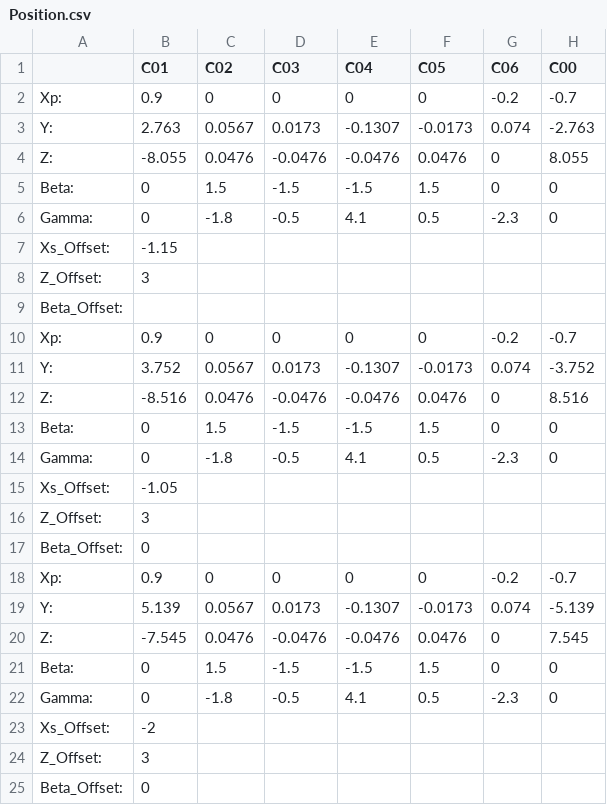
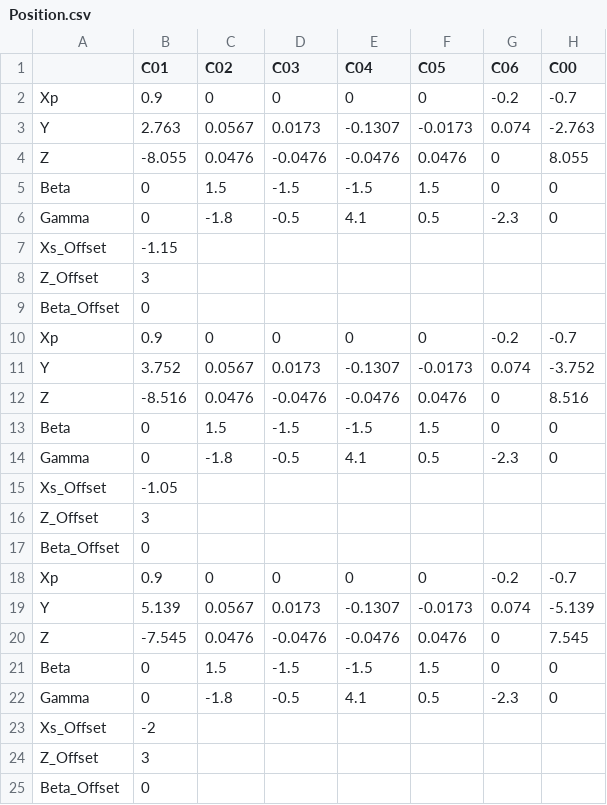
Before and after one commit to TrellixVulnTeam/AutomatedTesting_AYLN, a CSV file: NewProject_C01_C06/Config/Position.csv, drawn as a sheet.

```diff
--- a/NewProject_C01_C06/Config/Position.csv
+++ b/NewProject_C01_C06/Config/Position.csv
@@ -1,25 +1,25 @@
 ,C01,C02,C03,C04,C05,C06,C00
-Xp:,0.9,0,0,0,0,-0.2,-0.7
-Y:,2.763,0.0567,0.0173,-0.1307,-0.0173,0.074,-2.763
-Z:,-8.055,0.0476,-0.0476,-0.0476,0.0476,0,8.055
-Beta:,0,1.5,-1.5,-1.5,1.5,0,0
-Gamma:,0,-1.8,-0.5,4.1,0.5,-2.3,0
-Xs_Offset:,-1.15,,,,,,
-Z_Offset:,3,,,,,,
-Beta_Offset:,,,,,,,
-Xp:,0.9,0,0,0,0,-0.2,-0.7
-Y:,3.752,0.0567,0.0173,-0.1307,-0.0173,0.074,-3.752
-Z:,-8.516,0.0476,-0.0476,-0.0476,0.0476,0,8.516
-Beta:,0,1.5,-1.5,-1.5,1.5,0,0
-Gamma:,0,-1.8,-0.5,4.1,0.5,-2.3,0
-Xs_Offset:,-1.05,,,,,,
-Z_Offset:,3,,,,,,
-Beta_Offset:,0,,,,,,
-Xp:,0.9,0,0,0,0,-0.2,-0.7
-Y:,5.139,0.0567,0.0173,-0.1307,-0.0173,0.074,-5.139
-Z:,-7.545,0.0476,-0.0476,-0.0476,0.0476,0,7.545
-Beta:,0,1.5,-1.5,-1.5,1.5,0,0
-Gamma:,0,-1.8,-0.5,4.1,0.5,-2.3,0
-Xs_Offset:,-2,,,,,,
-Z_Offset:,3,,,,,,
-Beta_Offset:,0,,,,,,
+Xp,0.9,0,0,0,0,-0.2,-0.7
+Y,2.763,0.0567,0.0173,-0.1307,-0.0173,0.074,-2.763
+Z,-8.055,0.0476,-0.0476,-0.0476,0.0476,0,8.055
+Beta,0,1.5,-1.5,-1.5,1.5,0,0
+Gamma,0,-1.8,-0.5,4.1,0.5,-2.3,0
+Xs_Offset,-1.15,,,,,,
+Z_Offset,3,,,,,,
+Beta_Offset,0,,,,,,
+Xp,0.9,0,0,0,0,-0.2,-0.7
+Y,3.752,0.0567,0.0173,-0.1307,-0.0173,0.074,-3.752
+Z,-8.516,0.0476,-0.0476,-0.0476,0.0476,0,8.516
+Beta,0,1.5,-1.5,-1.5,1.5,0,0
+Gamma,0,-1.8,-0.5,4.1,0.5,-2.3,0
+Xs_Offset,-1.05,,,,,,
+Z_Offset,3,,,,,,
+Beta_Offset,0,,,,,,
+Xp,0.9,0,0,0,0,-0.2,-0.7
+Y,5.139,0.0567,0.0173,-0.1307,-0.0173,0.074,-5.139
+Z,-7.545,0.0476,-0.0476,-0.0476,0.0476,0,7.545
+Beta,0,1.5,-1.5,-1.5,1.5,0,0
+Gamma,0,-1.8,-0.5,4.1,0.5,-2.3,0
+Xs_Offset,-2,,,,,,
+Z_Offset,3,,,,,,
+Beta_Offset,0,,,,,,
```
Also changed, not shown: 11 other files.
